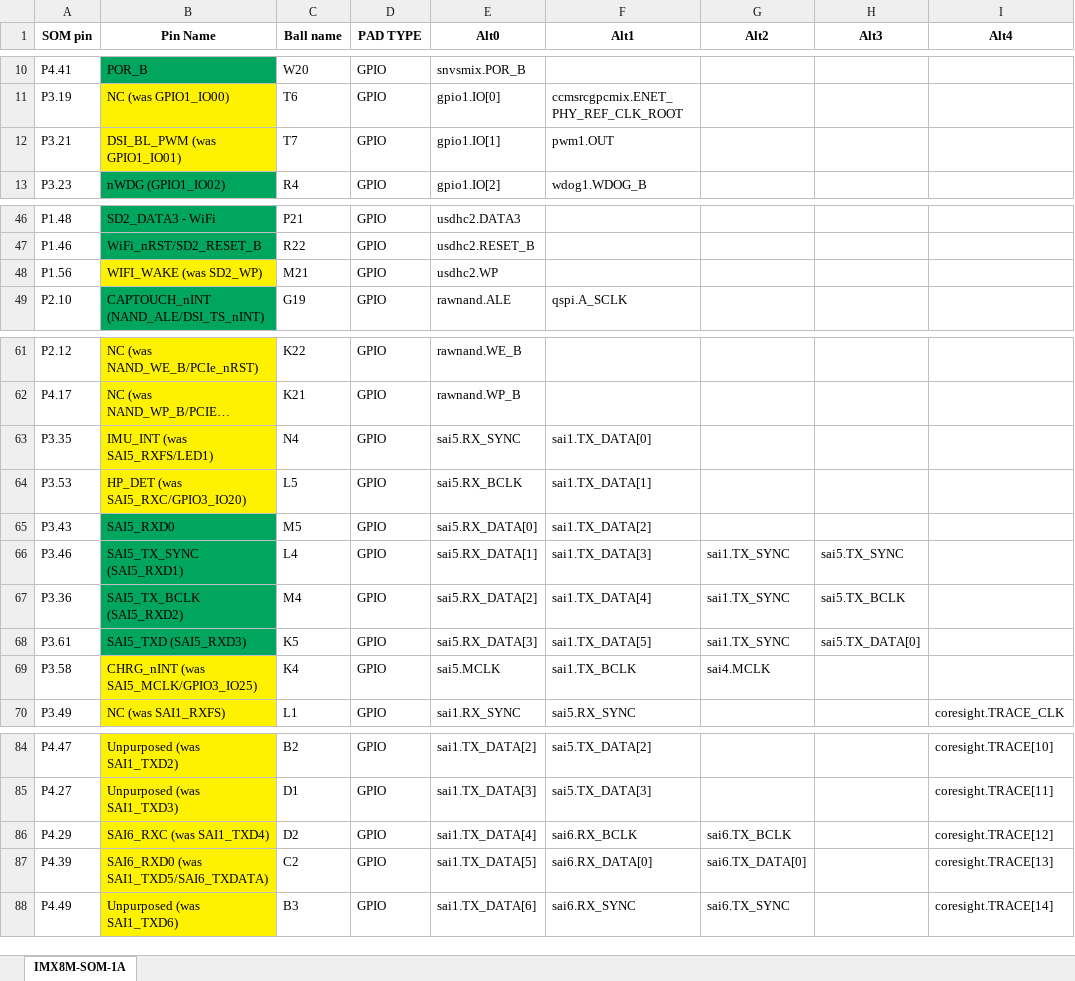
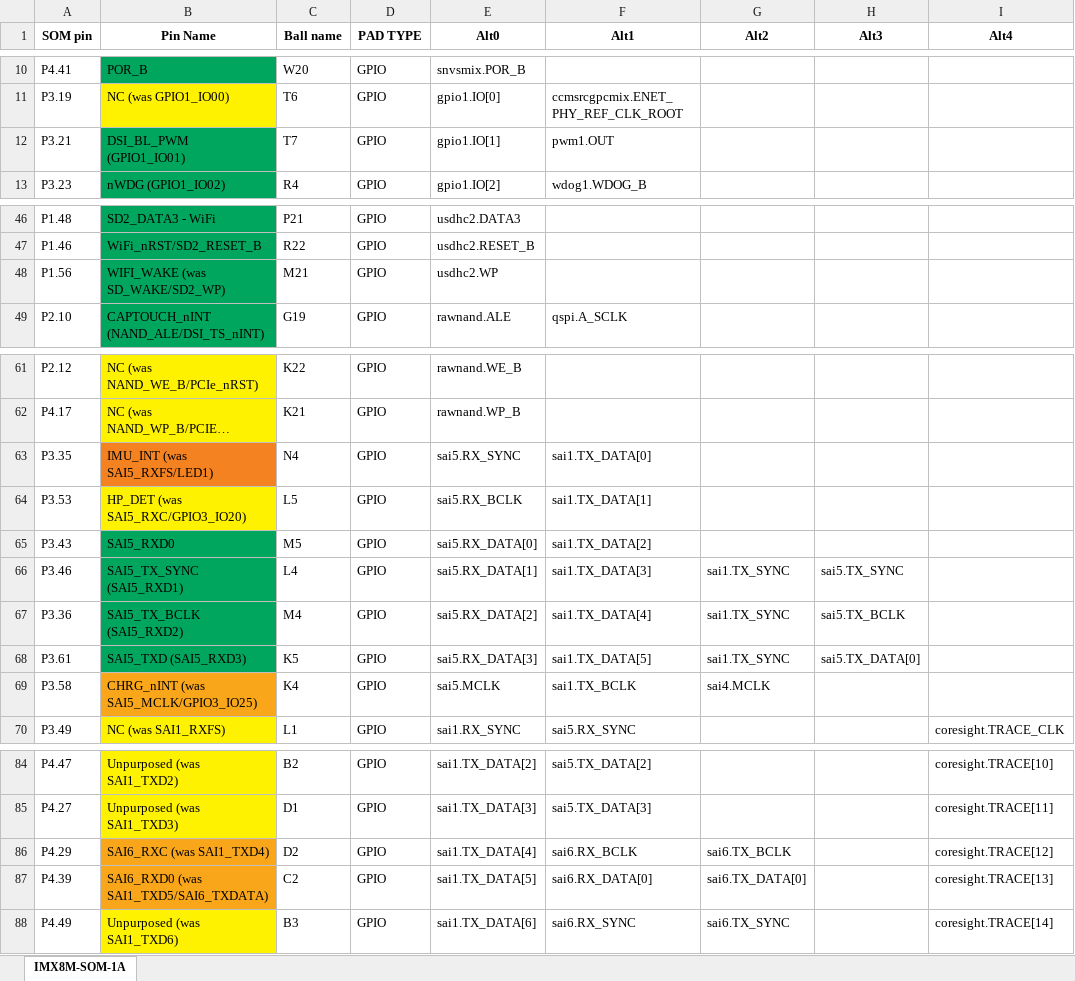
Before and after one commit to gralco/dvk-mx8m-bsb, an Excel workbook: dvk-som-pinout.xlsx, sheet IMX8M-SOM-1A, drawn as a sheet; only a part is shown, gaps mark what is left out; long unchanged cells end in …; values as stored, in another font and other column widths than the file's, no borders; charts and pictures not drawn; the diff covers the shown part only; the diff names each change by its address in the sheet, - before the commit and + after, or states it on an @@ line.

Commit message:
Color the pins orange and dark-orange in the pinout spreadsheet for the pins which would critically conflict with EmCraft's basebaord device tree (resulting in an output connected to an output)

```diff
--- a/dvk-som-pinout.xlsx (sheet IMX8M-SOM-1A)
+++ b/dvk-som-pinout.xlsx (sheet IMX8M-SOM-1A)
-B12 (Pin Name): DSI_BL_PWM (was GPIO1_IO01)
+B12 (Pin Name): DSI_BL_PWM (GPIO1_IO01)
-B12 fill: #FFF200
+B12 fill: #00A65D
-B48 (Pin Name): WIFI_WAKE (was SD2_WP)
+B48 (Pin Name): WIFI_WAKE (was SD_WAKE/SD2_WP)
-B48 fill: #FFF200
+B48 fill: #00A65D
-B63 fill: #FFF200
+B63 fill: #F58220
-B69 fill: #FFF200
+B69 fill: #FAA61A
-B86:B87 fill: #FFF200
+B86:B87 fill: #FAA61A
```
Also changed, not shown: cell formats elsewhere in this sheet.
